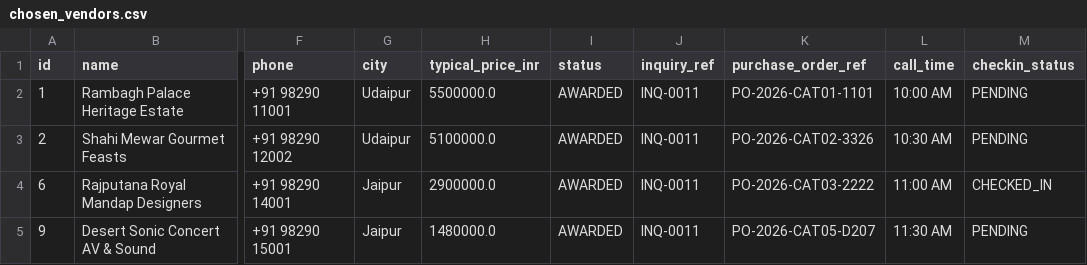
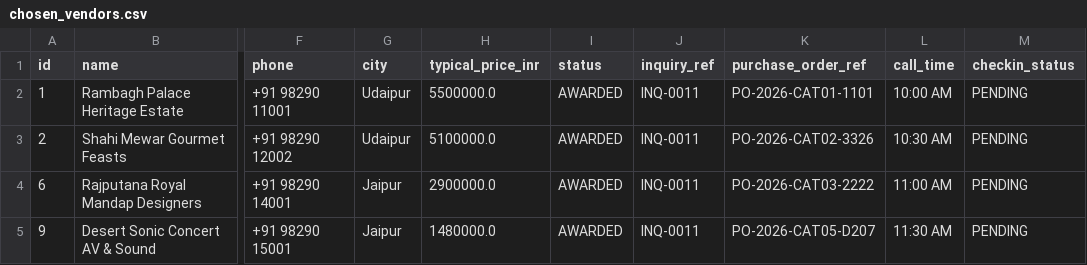
Before and after one commit to sachin-220/The-Royal-Knot-ERP, a CSV file: knotcore_backend/data/chosen_vendors.csv, drawn as a sheet; only a part is shown, gaps mark what is left out; the diff names each change by its address in the sheet, - before the commit and + after, or states it on an @@ line.

```diff
--- a/knotcore_backend/data/chosen_vendors.csv
+++ b/knotcore_backend/data/chosen_vendors.csv
-M4 (checkin_status): CHECKED_IN
+M4 (checkin_status): PENDING
```
Also changed, not shown: knotcore_backend/data/vendors_18.csv, 53 other files.
